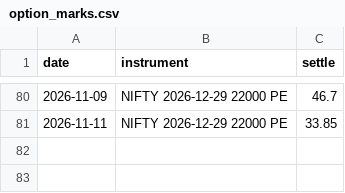
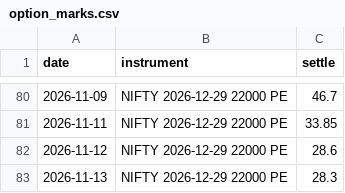
Before and after one commit to shambo1597-afk/capex-infra-portfolio, a CSV file: data/derivatives/option_marks.csv, drawn as a sheet; only a part is shown, gaps mark what is left out; the diff names each change by its address in the sheet, - before the commit and + after, or states it on an @@ line.

```diff
--- a/data/derivatives/option_marks.csv
+++ b/data/derivatives/option_marks.csv
+row 82: 2026-11-12 | NIFTY 2026-12-29 22000 PE | 28.6
+row 83: 2026-11-13 | NIFTY 2026-12-29 22000 PE | 28.3
```
Also changed, not shown: output/cement_full_screen.csv, output/efficient_frontier.csv, 57 other files.
